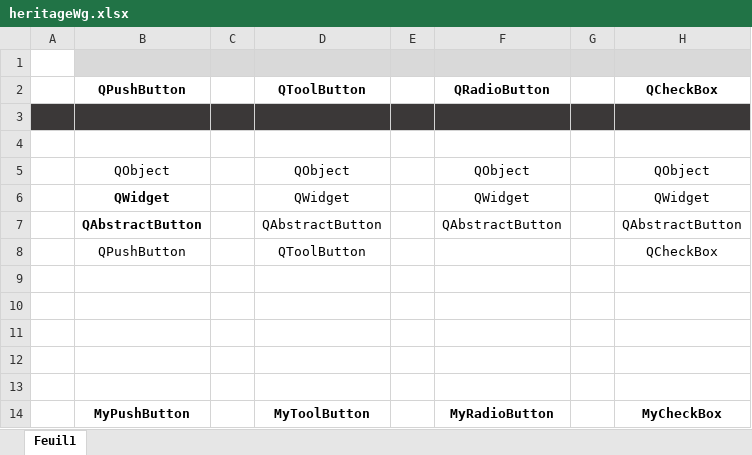
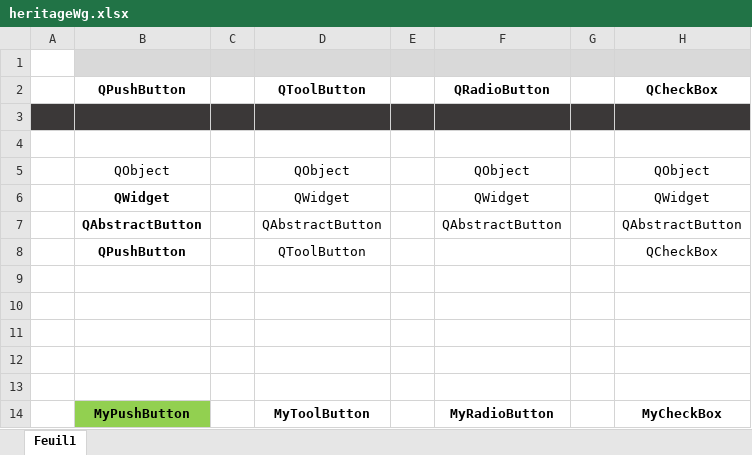
Before and after one commit to LaM0uette/PySide6_Blank_Project_demo, an Excel workbook: docs/heritageWg.xlsx, sheet Feuil1, drawn as a sheet; only a part is shown; values as stored, in another font and other column widths than the file's, no borders; conditional formats not drawn; the diff names each change by its address in the sheet, - before the commit and + after, or states it on an @@ line.

Commit message:
REMAKE - Refonte des WG avec héritage avancé - MyPushButton

```diff
--- a/docs/heritageWg.xlsx (sheet Feuil1)
+++ b/docs/heritageWg.xlsx (sheet Feuil1)
-B8 bold: off
+B8 bold: on
-B14 fill: none
+B14 fill: #92D050
```
